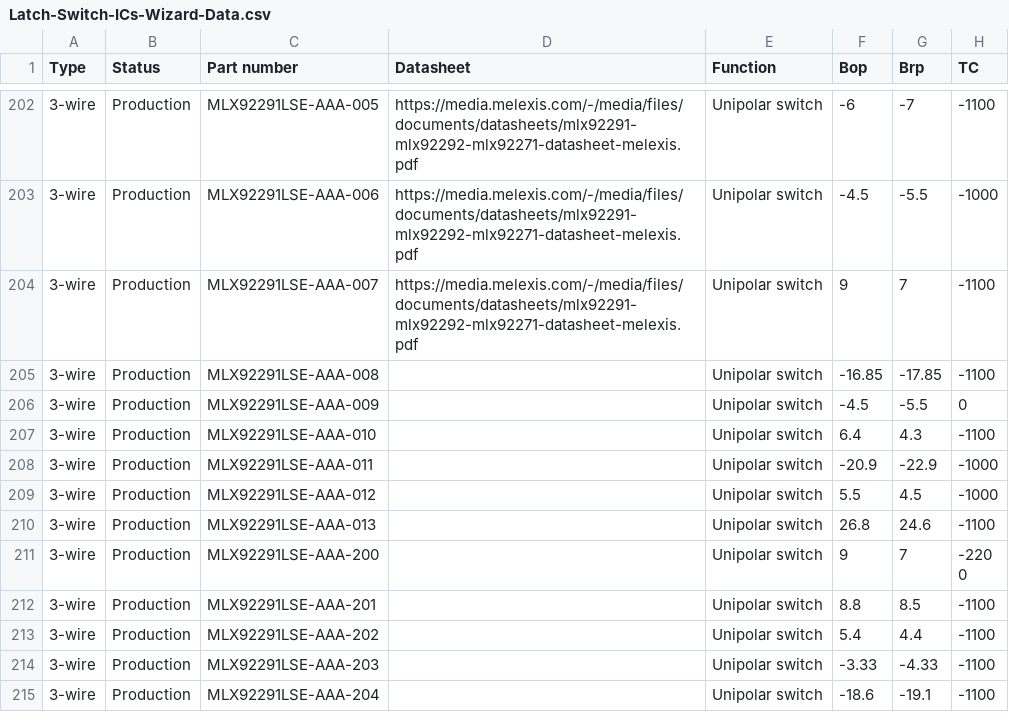
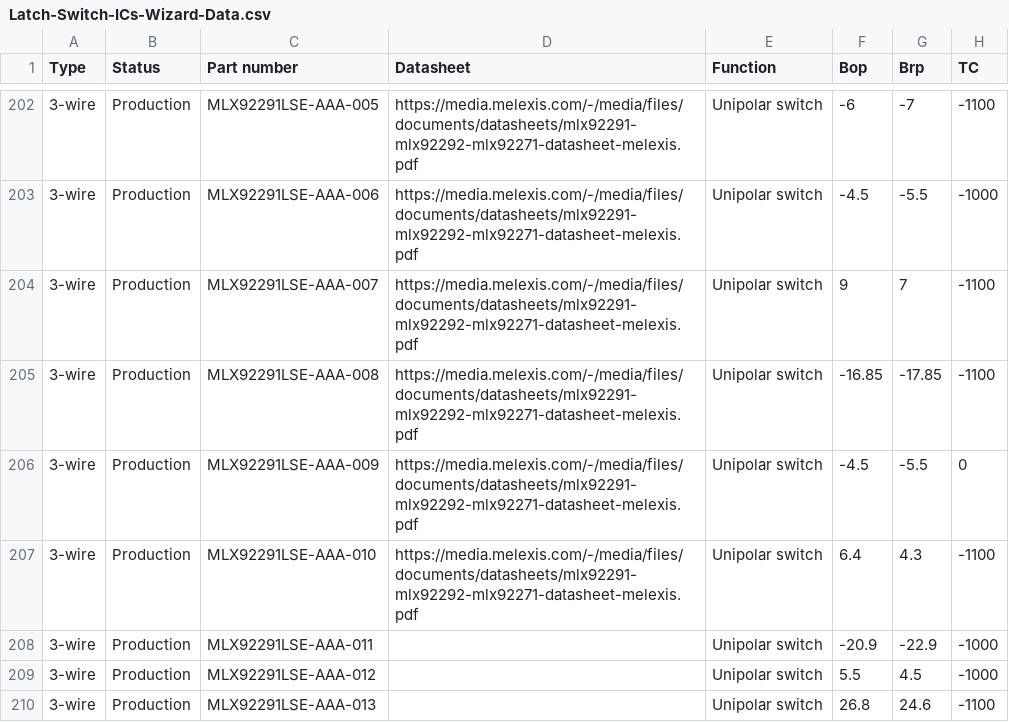
Before and after one commit to MelexisBC/Wizard--Latch-Switch-ICs-Data, a CSV file: Latch-Switch-ICs-Wizard-Data.csv, drawn as a sheet; only a part is shown, gaps mark what is left out; the shorter side is filled out with more unchanged rows; the diff names each change by its address in the sheet, - before the commit and + after, or states it on an @@ line.

Commit message:
Wizard - Latch and switch ICs - Google sheet updated

```diff
--- a/Latch-Switch-ICs-Wizard-Data.csv
+++ b/Latch-Switch-ICs-Wizard-Data.csv
-D205:D207 (Datasheet): (empty)
+D205:D207 (Datasheet): https://media.melexis.com/-/media/files/documents/datasheets/mlx92291-mlx92292-mlx92271-datasheet-melexis.pdf
```
